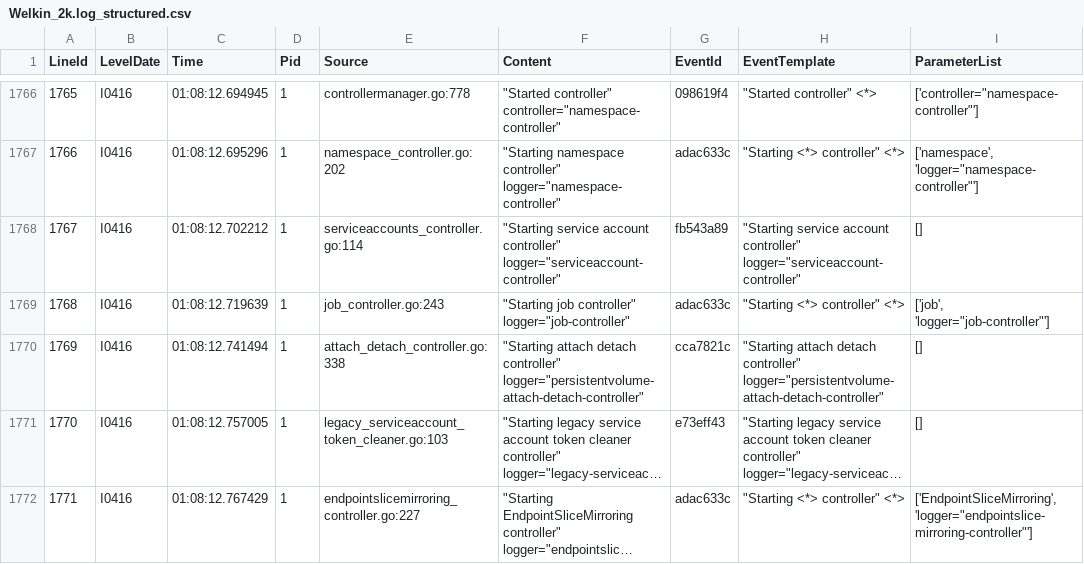
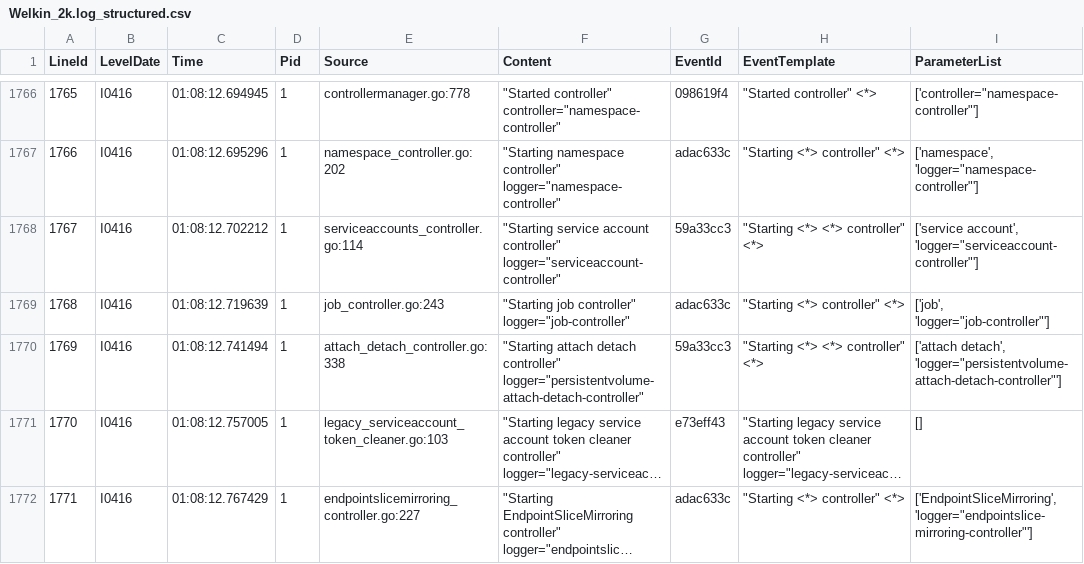
Before and after one commit to kevinkarl03/thesis, a CSV file: Benchmark_results/Drain_results/Welkin_2k.log_structured.csv, drawn as a sheet; only a part is shown, gaps mark what is left out; long unchanged cells end in …; the diff covers the shown part only; the diff names each change by its address in the sheet, - before the commit and + after, or states it on an @@ line.

```diff
--- a/Benchmark_results/Drain_results/Welkin_2k.log_structured.csv
+++ b/Benchmark_results/Drain_results/Welkin_2k.log_structured.csv
-G1768 (EventId): fb543a89
+G1768 (EventId): 59a33cc3
-H1768 (EventTemplate): "Starting service account controller" logger="serviceaccount-controller"
+H1768 (EventTemplate): "Starting <*> <*> controller" <*>
-I1768 (ParameterList): []
+I1768 (ParameterList): ['service account', 'logger="serviceaccount-controller"']
-G1770 (EventId): cca7821c
+G1770 (EventId): 59a33cc3
-H1770 (EventTemplate): "Starting attach detach controller" logger="persistentvolume-attach-detach-controller"
+H1770 (EventTemplate): "Starting <*> <*> controller" <*>
-I1770 (ParameterList): []
+I1770 (ParameterList): ['attach detach', 'logger="persistentvolume-attach-detach-controller"']
```
Also changed, not shown: 63 edited cells elsewhere in this file, Benchmark_results/Drain_results/Welkin_2k.log_templates.csv, Benchmark_results/Drain_results/Welkin_2k_v2.log_structured.csv, 9 other files.
